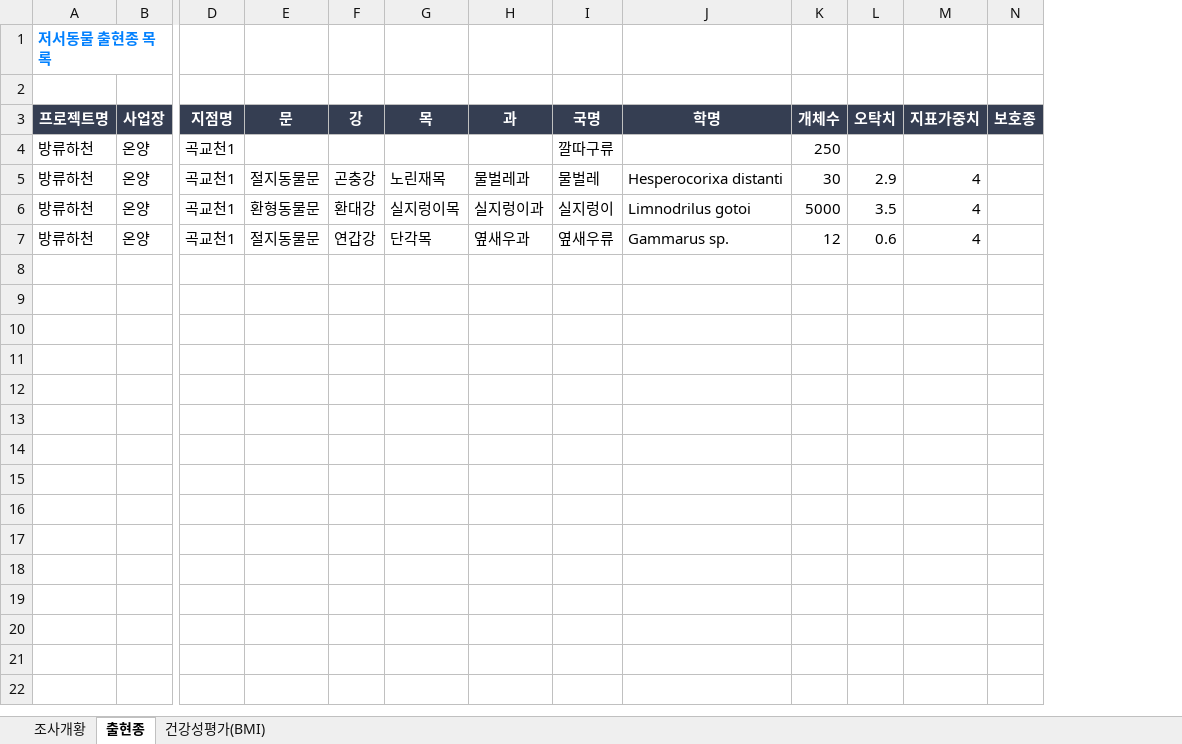
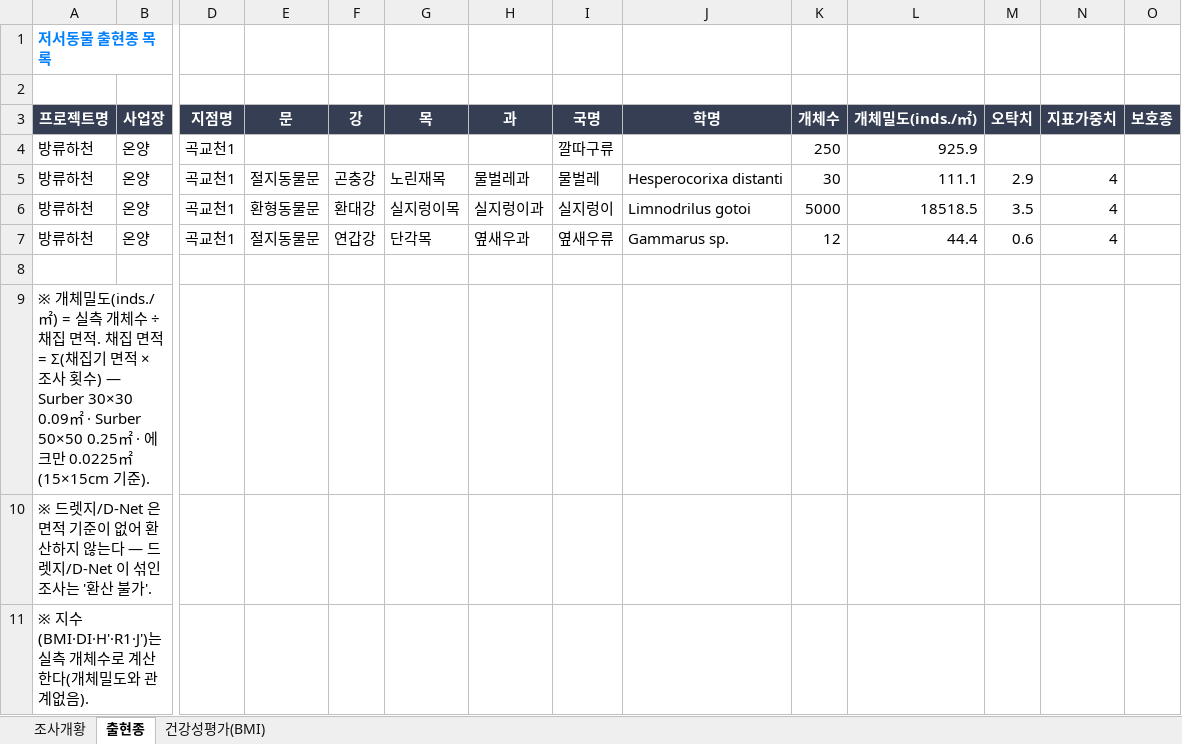
Before and after one commit to codehjin/SDSM_Surveyor, an Excel workbook: docs/_baseline/benthos_report.xlsx, sheet 출현종, drawn as a sheet; only a part is shown, gaps mark what is left out; values as stored, in another font and other column widths than the file's, no borders; rows hold the shown columns only; the diff names each change by its address in the sheet, - before the commit and + after, or states it on an @@ line.

```diff
--- a/docs/_baseline/benthos_report.xlsx (sheet 출현종)
+++ b/docs/_baseline/benthos_report.xlsx (sheet 출현종)
+column L (개체밀도(inds./㎡)), rows 4-7: 925.9 | 111.1 | 18518.5 | 44.4
+row 8: (empty)
+row 9: ※ 개체밀도(inds./㎡) = 실측 개체수 ÷ 채집 면적. 채집 면적 = Σ(채집기 면적 × 조사 횟수) — Surber 30×30 0.09㎡ · Surber 50×50 0.25㎡ · 에크만 0.0225㎡(15×15cm 기준).
+row 10: ※ 드렛지/D-Net 은 면적 기준이 없어 환산하지 않는다 — 드렛지/D-Net 이 섞인 조사는 '환산 불가'.
+row 11: ※ 지수(BMI·DI·H'·R1·J')는 실측 개체수로 계산한다(개체밀도와 관계없음).
```
Also changed, not shown: sheet 건강성평가(BMI), sheet 조사개황, docs/검토요청사항_회신_261018.xlsx, 13 other files.
